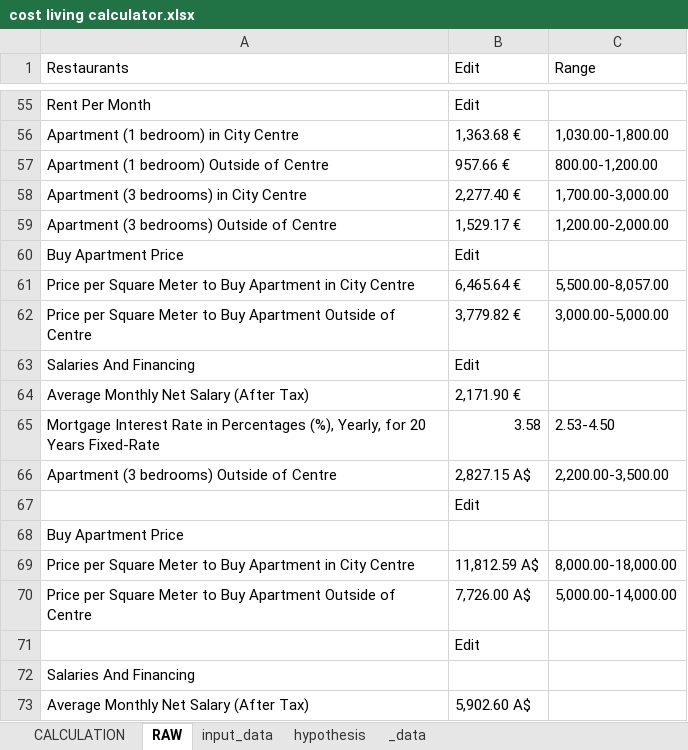
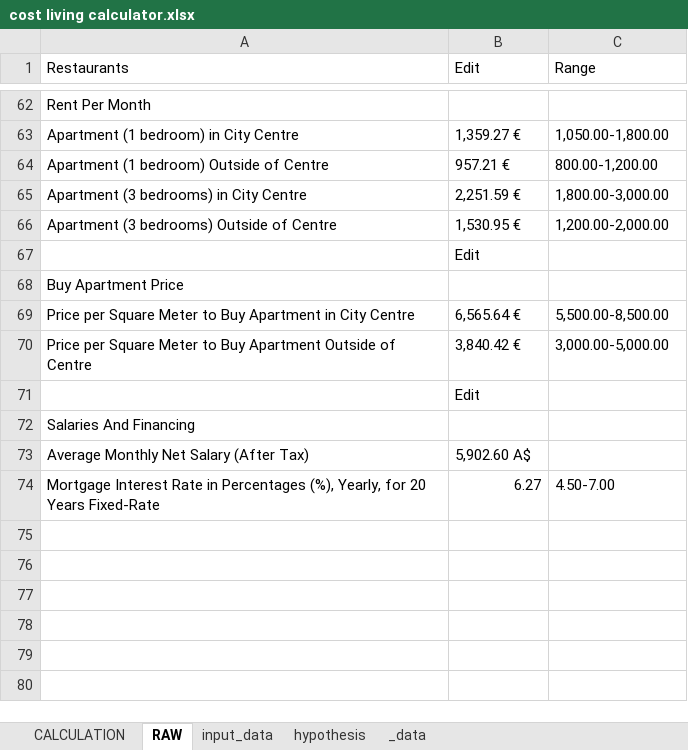
Before and after one commit to Gr1nchIT/cost_living_calculator, an Excel workbook: cost living calculator.xlsx, sheet RAW, drawn as a sheet; only a part is shown, gaps mark what is left out; the shorter side is filled out with more unchanged rows; values as stored, in another font and other column widths than the file's, no borders; charts and pictures not drawn; removed rows and columns are numbered as before the commit, all else as after; the diff covers the shown part only; the diff names each change by its address in the sheet, - before the commit and + after, or states it on an @@ line.

```diff
--- a/cost living calculator.xlsx (sheet RAW)
+++ b/cost living calculator.xlsx (sheet RAW)
-B62 (Edit): Edit
+B62 (Edit): (empty)
-B63 (Edit): 1,363.68 €
+B63 (Edit): 1,359.27 €
-C63 (Range): 1,030.00-1,800.00
+C63 (Range): 1,050.00-1,800.00
-B64 (Edit): 957.66 €
+B64 (Edit): 957.21 €
-B65 (Edit): 2,277.40 €
+B65 (Edit): 2,251.59 €
-C65 (Range): 1,700.00-3,000.00
+C65 (Range): 1,800.00-3,000.00
-B66 (Edit): 1,529.17 €
+B66 (Edit): 1,530.95 €
-row 60: Buy Apartment Price | Edit
-row 61: Price per Square Meter to Buy Apartment in City Centre | 6,465.64 € | 5,500.00-8,057.00
-row 62: Price per Square Meter to Buy Apartment Outside of Centre | 3,779.82 € | 3,000.00-5,000.00
-row 63: Salaries And Financing | Edit
-row 64: Average Monthly Net Salary (After Tax) | 2,171.90 €
-row 65: Mortgage Interest Rate in Percentages (%), Yearly, for 20 Years Fixed-Rate | 3.58 | 2.53-4.50
-row 66: Apartment (3 bedrooms) Outside of Centre | 2,827.15 A$ | 2,200.00-3,500.00
-B69 (Edit): 11,812.59 A$
+B69 (Edit): 6,565.64 €
-C69 (Range): 8,000.00-18,000.00
+C69 (Range): 5,500.00-8,500.00
-B70 (Edit): 7,726.00 A$
+B70 (Edit): 3,840.42 €
-C70 (Range): 5,000.00-14,000.00
+C70 (Range): 3,000.00-5,000.00
```
Also changed, not shown: 7 added rows and 52 edited cells elsewhere in this sheet, sheet input_data, sheet CALCULATION.
